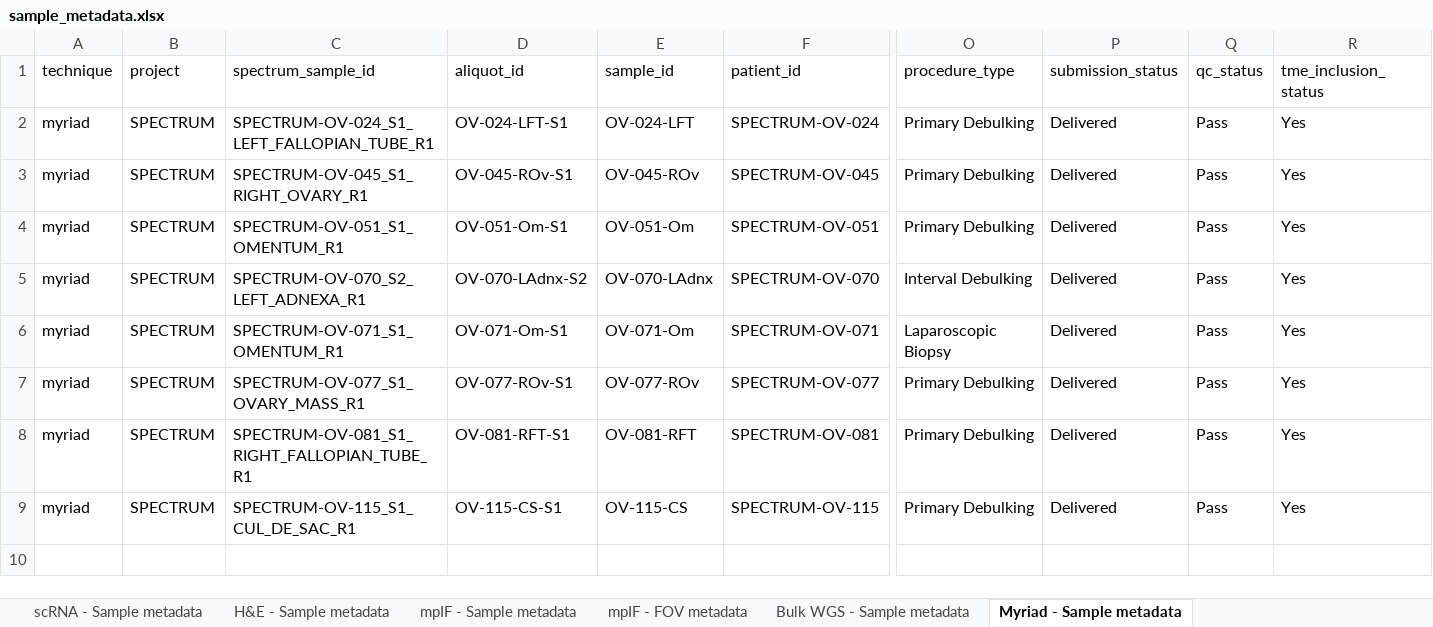
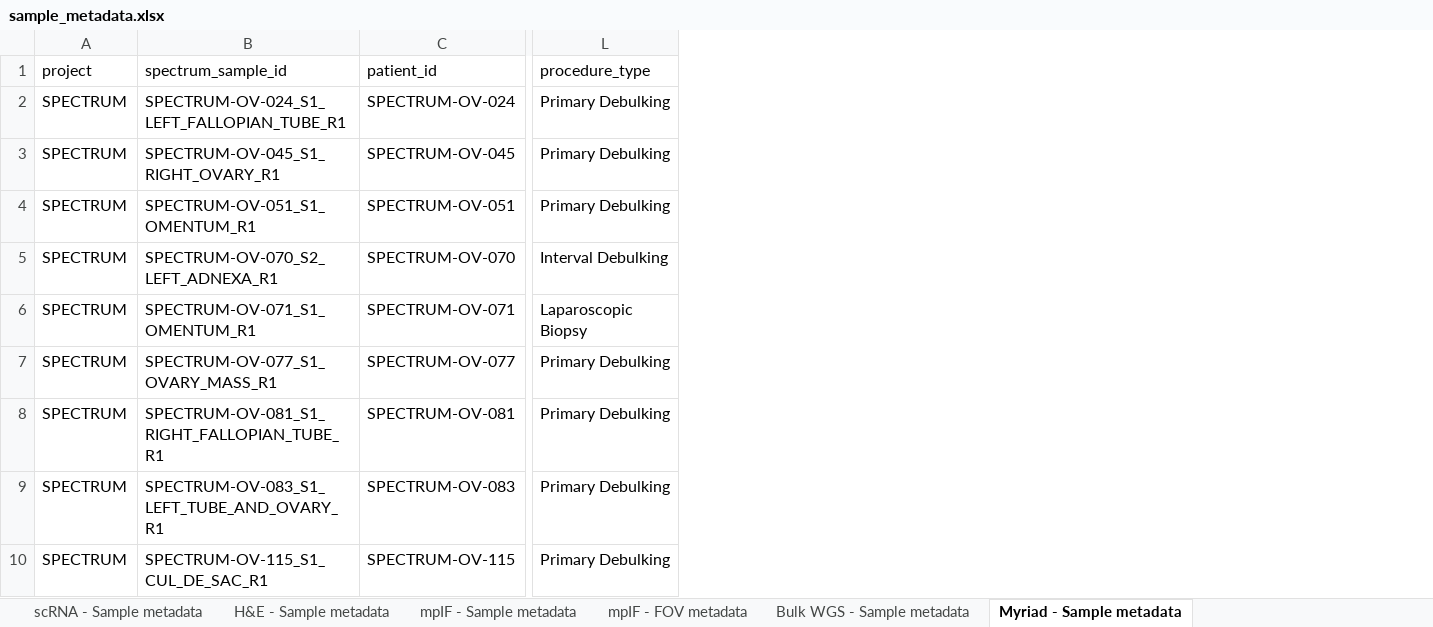
Before and after one commit to shahcompbio/spectrum-tme, an Excel workbook: tables/sample_metadata.xlsx, sheet Myriad - Sample metadata, drawn as a sheet; only a part is shown, gaps mark what is left out; values as stored, in another font and other column widths than the file's, no borders; removed rows and columns are numbered as before the commit, all else as after; rows hold the shown columns only; the diff names each change by its address in the sheet, - before the commit and + after, or states it on an @@ line.

Commit message:
Update database and metadata tables to version matching final paper release

```diff
--- a/tables/sample_metadata.xlsx (sheet Myriad - Sample metadata)
+++ b/tables/sample_metadata.xlsx (sheet Myriad - Sample metadata)
-column A (technique), rows 2-9: all myriad
-column D (aliquot_id), rows 2-9: OV-024-LFT-S1 | OV-045-ROv-S1 | OV-051-Om-S1 | OV-070-LAdnx-S2 | OV-071-Om-S1 | OV-077-ROv-S1 | OV-081-RFT-S1 | OV-115-CS-S1
-column E (sample_id), rows 2-9: OV-024-LFT | OV-045-ROv | OV-051-Om | OV-070-LAdnx | OV-071-Om | OV-077-ROv | OV-081-RFT | OV-115-CS
-column P (submission_status), rows 2-9: all Delivered
-column Q (qc_status), rows 2-9: all Pass
-column R (tme_inclusion_status), rows 2-9: all Yes
+row 9: SPECTRUM | SPECTRUM-OV-083_S1_LEFT_TUBE_AND_OVARY_R1 | SPECTRUM-OV-083 | Primary Debulking
```
Also changed, not shown: sheet mpIF - FOV metadata, sheet scRNA - Sample metadata, sheet mpIF - Sample metadata, sheet H&E - Sample metadata, sheet Bulk WGS - Sample metadata, sheet MSK-IMPACT - Sample metadata, tables/mutational_signatures.xlsx, tables/patient_metadata.xlsx, 7 other files.
